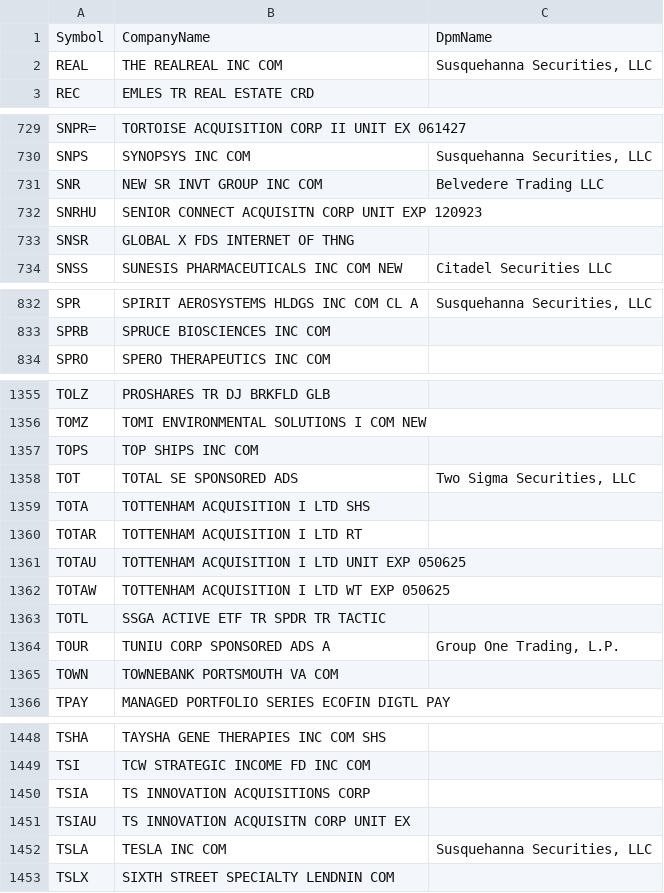
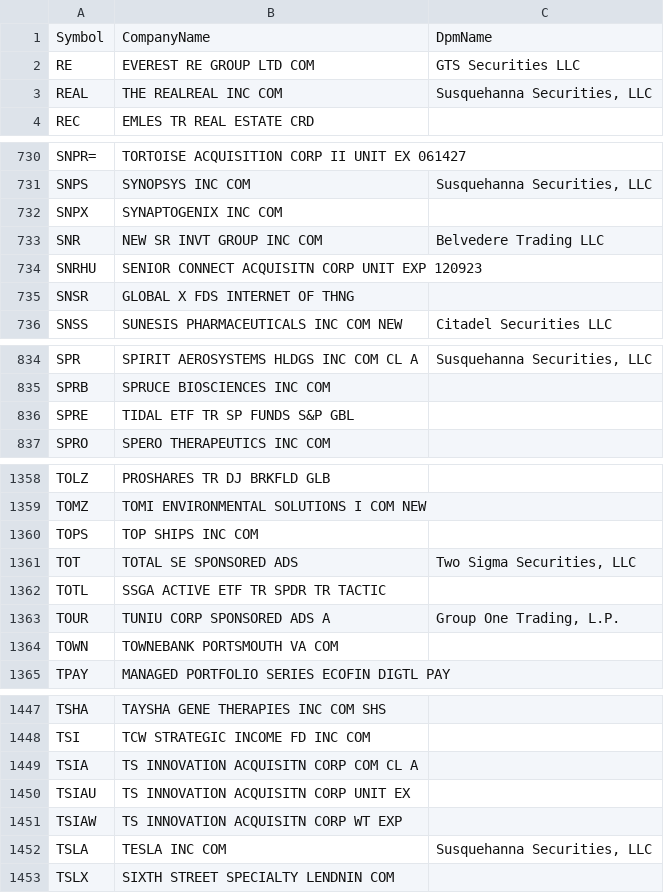
Before and after one commit to haoenhui/usa-optionable-stocks, a CSV file: options-06000.csv, drawn as a sheet; only a part is shown, gaps mark what is left out; the diff covers the shown part only.

```diff
--- a/options-06000.csv
+++ b/options-06000.csv
@@ -1,2 +1,3 @@
 Symbol,CompanyName,DpmName
+RE,EVEREST RE GROUP LTD COM,GTS Securities LLC
 REAL,THE REALREAL INC COM,"Susquehanna Securities, LLC"
@@ -730,2 +731,3 @@ SNPR=,TORTOISE ACQUISITION CORP II UNIT EX 061427,
 SNPS,SYNOPSYS INC COM,"Susquehanna Securities, LLC"
+SNPX,SYNAPTOGENIX INC COM,
 SNR,NEW SR INVT GROUP INC COM,Belvedere Trading LLC
@@ -833,2 +835,3 @@ SPR,SPIRIT AEROSYSTEMS HLDGS INC COM CL A,"Susquehanna Securities, LLC"
 SPRB,SPRUCE BIOSCIENCES INC COM,
+SPRE,TIDAL ETF TR SP FUNDS S&P GBL,
 SPRO,SPERO THERAPEUTICS INC COM,
@@ -1358,6 +1361,2 @@ TOPS,TOP SHIPS INC COM,
 TOT,TOTAL SE SPONSORED ADS,"Two Sigma Securities, LLC"
-TOTA,TOTTENHAM ACQUISITION I LTD SHS,
-TOTAR,TOTTENHAM ACQUISITION I LTD RT,
-TOTAU,TOTTENHAM ACQUISITION I LTD UNIT EXP 050625,
-TOTAW,TOTTENHAM ACQUISITION I LTD WT EXP 050625,
 TOTL,SSGA ACTIVE ETF TR SPDR TR TACTIC,
@@ -1449,4 +1448,5 @@ TSHA,TAYSHA GENE THERAPIES INC COM SHS,
 TSI,TCW STRATEGIC INCOME FD INC COM,
-TSIA,TS INNOVATION ACQUISITIONS CORP,
+TSIA,TS INNOVATION ACQUISITN CORP COM CL A,
 TSIAU,TS INNOVATION ACQUISITN CORP UNIT EX,
+TSIAW,TS INNOVATION ACQUISITN CORP WT EXP,
 TSLA,TESLA INC COM,"Susquehanna Securities, LLC"
```
Also changed, not shown: 1 removed row elsewhere in this file, options-00000.csv, options-02000.csv, 1 other file.
